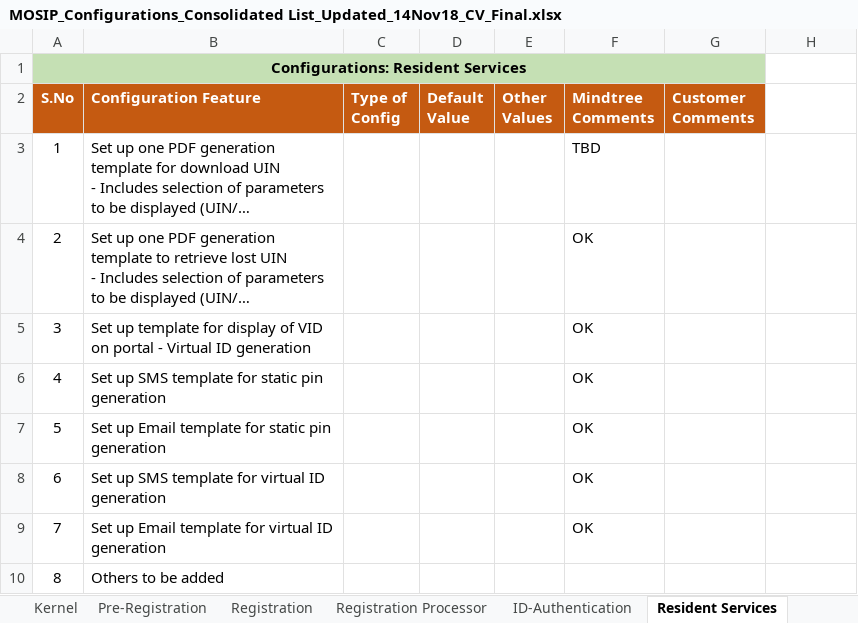
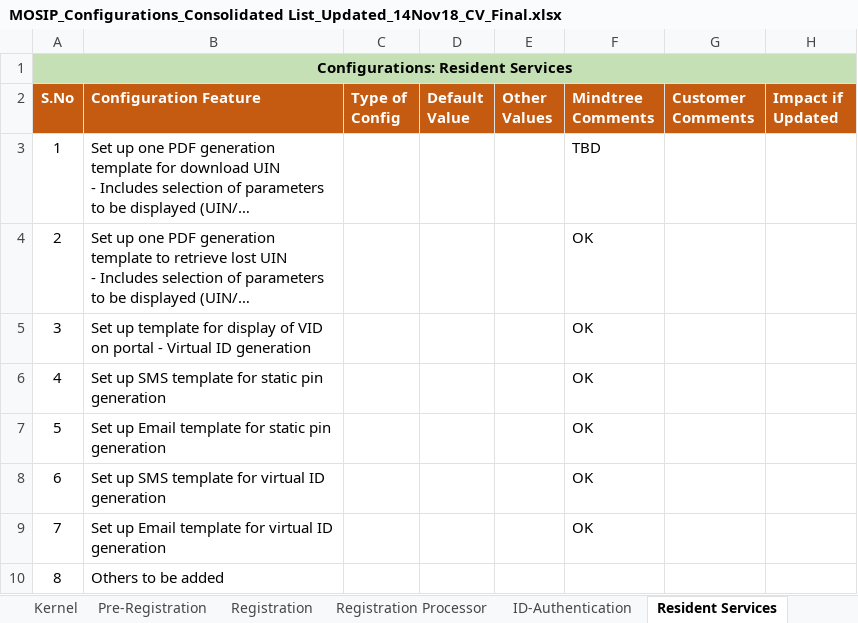
Before and after one commit to jpnayak007/commons, an Excel workbook: docs/requirements/MOSIP_Configurations_Consolidated List_Updated_14Nov18_CV_Final.xlsx, sheet Resident Services, drawn as a sheet; long unchanged cells end in …; values as stored, in another font and other column widths than the file's, no borders; the diff names each change by its address in the sheet, - before the commit and + after, or states it on an @@ line.

```diff
--- a/docs/requirements/MOSIP_Configurations_Consolidated List_Updated_14Nov18_CV_Final.xlsx (sheet Resident Services)
+++ b/docs/requirements/MOSIP_Configurations_Consolidated List_Updated_14Nov18_CV_Final.xlsx (sheet Resident Services)
-A1:G1 merged
+A1:H1 merged
-H1 fill: none
+H1 fill: #C5E0B4
-H2: (empty)
+H2: Impact if Updated
-H2 fill: none
+H2 fill: #C55A11
```
Also changed, not shown: sheet ID-Authentication, sheet Pre-Registration, sheet Registration Processor, sheet Kernel, sheet Global Configurations, sheet Registration, docs/requirements/MOSIP_FeaturesRoadmap.xlsx, docs/requirements/MOSIP_Processes_Consolidated List_External.xlsx, 2 other files.
